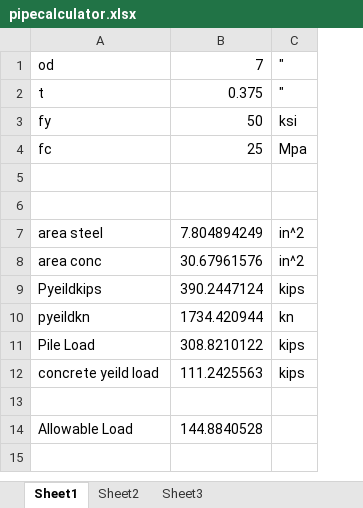
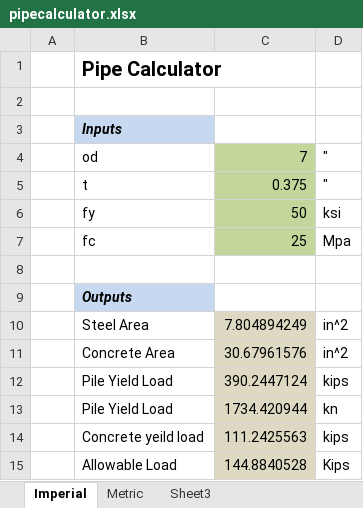
Before and after one commit to gfcmark/Excel-Pipe-Calculator, an Excel workbook: pipecalculator.xlsx, sheet Imperial, drawn as a sheet; values as stored, in another font and other column widths than the file's, no borders; removed rows and columns are numbered as before the commit, all else as after; the diff names each change by its address in the sheet, - before the commit and + after, or states it on an @@ line.

Commit message:
Revision 1
Made some interesting changes to the spreadsheet

```diff
--- a/pipecalculator.xlsx (sheet Imperial)
+++ b/pipecalculator.xlsx (sheet Imperial)
-sheet tab: Sheet1
+sheet tab: Imperial
-sheet tab: Sheet2
+sheet tab: Metric
+column A, empty
+row 1:  | Pipe Calculator
+row 2: (empty)
+row 3:  | Inputs
-C4:C7 fill: none
+C4:C7 fill: #C3D69B
-B9: (empty)
+B9: Outputs
-B9 fill: none
+B9 fill: #C6D9F1
-B10: area steel
+B10: Steel Area
-C10:C13 fill: none
+C10:C13 fill: #DDD9C3
-B11: area conc
+B11: Concrete Area
-B12: Pyeildkips
+B12: Pile Yield Load
-B13: pyeildkn
+B13: Pile Yield Load
-row 11: Pile Load | 308.8210122 | kips
-B14: concrete yeild load
+B14: Concrete yeild load
-C14 fill: none
+C14 fill: #DDD9C3
-row 13: (empty)
-C15 fill: none
+C15 fill: #DDD9C3
-D15: (empty)
+D15: Kips
```
Also changed, not shown: formulas that keep their value.
